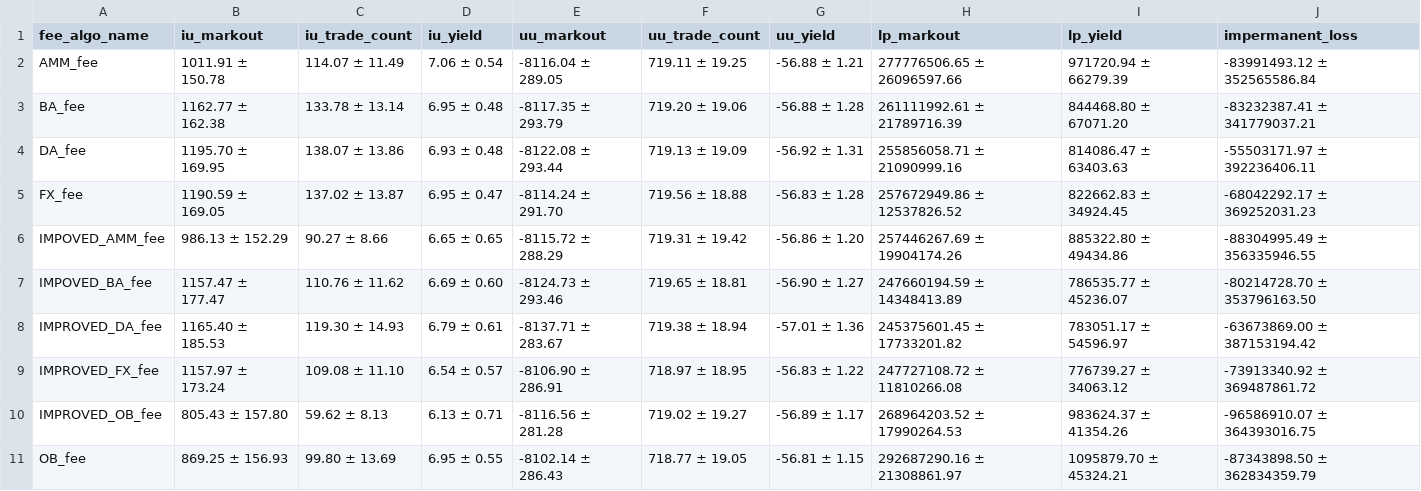
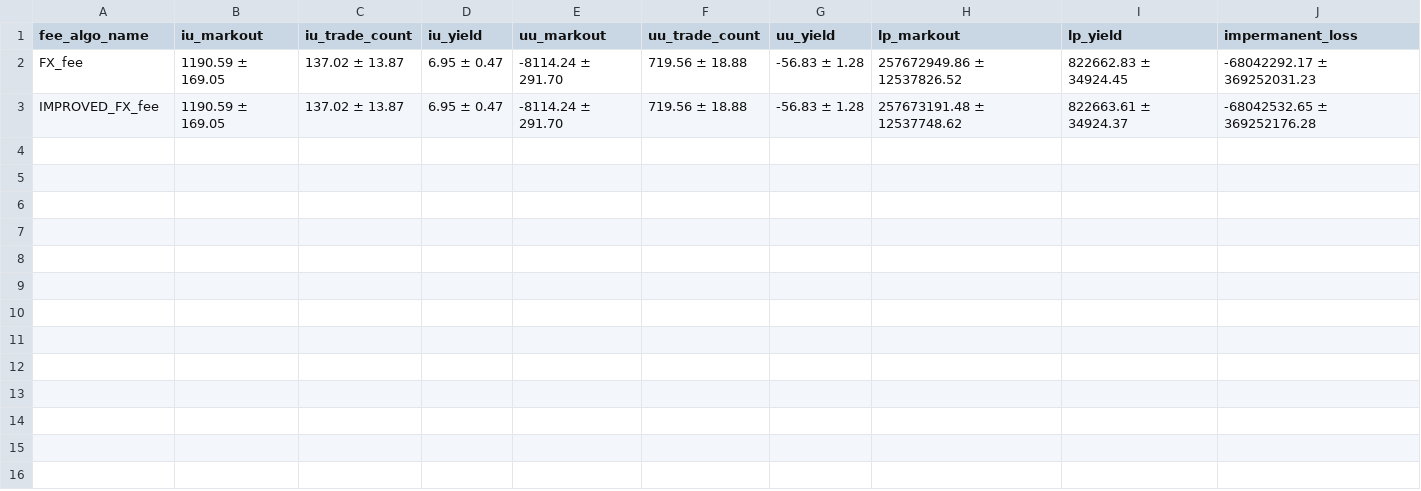
Before and after one commit to swnirk/Dex-Dynamic-Fee, a CSV file: visualizations/artifacts/synthetic_data/bear_market_stats.csv, drawn as a sheet.

```diff
--- a/visualizations/artifacts/synthetic_data/bear_market_stats.csv
+++ b/visualizations/artifacts/synthetic_data/bear_market_stats.csv
@@ -1,11 +1,3 @@
 fee_algo_name,iu_markout,iu_trade_count,iu_yield,uu_markout,uu_trade_count,uu_yield,lp_markout,lp_yield,impermanent_loss
-AMM_fee,1011.91 ± 150.78,114.07 ± 11.49,7.06 ± 0.54,-8116.04 ± 289.05,719.11 ± 19.25,-56.88 ± 1.21,277776506.65 ± 26096597.66,971720.94 ± 66279.39,-83991493.12 ± 352565586.84
-BA_fee,1162.77 ± 162.38,133.78 ± 13.14,6.95 ± 0.48,-8117.35 ± 293.79,719.20 ± 19.06,-56.88 ± 1.28,261111992.61 ± 21789716.39,844468.80 ± 67071.20,-83232387.41 ± 341779037.21
-DA_fee,1195.70 ± 169.95,138.07 ± 13.86,6.93 ± 0.48,-8122.08 ± 293.44,719.13 ± 19.09,-56.92 ± 1.31,255856058.71 ± 21090999.16,814086.47 ± 63403.63,-55503171.97 ± 392236406.11
 FX_fee,1190.59 ± 169.05,137.02 ± 13.87,6.95 ± 0.47,-8114.24 ± 291.70,719.56 ± 18.88,-56.83 ± 1.28,257672949.86 ± 12537826.52,822662.83 ± 34924.45,-68042292.17 ± 369252031.23
-IMPOVED_AMM_fee,986.13 ± 152.29,90.27 ± 8.66,6.65 ± 0.65,-8115.72 ± 288.29,719.31 ± 19.42,-56.86 ± 1.20,257446267.69 ± 19904174.26,885322.80 ± 49434.86,-88304995.49 ± 356335946.55
-IMPOVED_BA_fee,1157.47 ± 177.47,110.76 ± 11.62,6.69 ± 0.60,-8124.73 ± 293.46,719.65 ± 18.81,-56.90 ± 1.27,247660194.59 ± 14348413.89,786535.77 ± 45236.07,-80214728.70 ± 353796163.50
-IMPROVED_DA_fee,1165.40 ± 185.53,119.30 ± 14.93,6.79 ± 0.61,-8137.71 ± 283.67,719.38 ± 18.94,-57.01 ± 1.36,245375601.45 ± 17733201.82,783051.17 ± 54596.97,-63673869.00 ± 387153194.42
-IMPROVED_FX_fee,1157.97 ± 173.24,109.08 ± 11.10,6.54 ± 0.57,-8106.90 ± 286.91,718.97 ± 18.95,-56.83 ± 1.22,247727108.72 ± 11810266.08,776739.27 ± 34063.12,-73913340.92 ± 369487861.72
-IMPROVED_OB_fee,805.43 ± 157.80,59.62 ± 8.13,6.13 ± 0.71,-8116.56 ± 281.28,719.02 ± 19.27,-56.89 ± 1.17,268964203.52 ± 17990264.53,983624.37 ± 41354.26,-96586910.07 ± 364393016.75
-OB_fee,869.25 ± 156.93,99.80 ± 13.69,6.95 ± 0.55,-8102.14 ± 286.43,718.77 ± 19.05,-56.81 ± 1.15,292687290.16 ± 21308861.97,1095879.70 ± 45324.21,-87343898.50 ± 362834359.79
+IMPROVED_FX_fee,1190.59 ± 169.05,137.02 ± 13.87,6.95 ± 0.47,-8114.24 ± 291.70,719.56 ± 18.88,-56.83 ± 1.28,257673191.48 ± 12537748.62,822663.61 ± 34924.37,-68042532.65 ± 369252176.28
```
Also changed, not shown: visualizations/artifacts/synthetic_data/bull_market_stats.csv, visualizations/artifacts/synthetic_data/calm_market_stats.csv, 3 other files.
